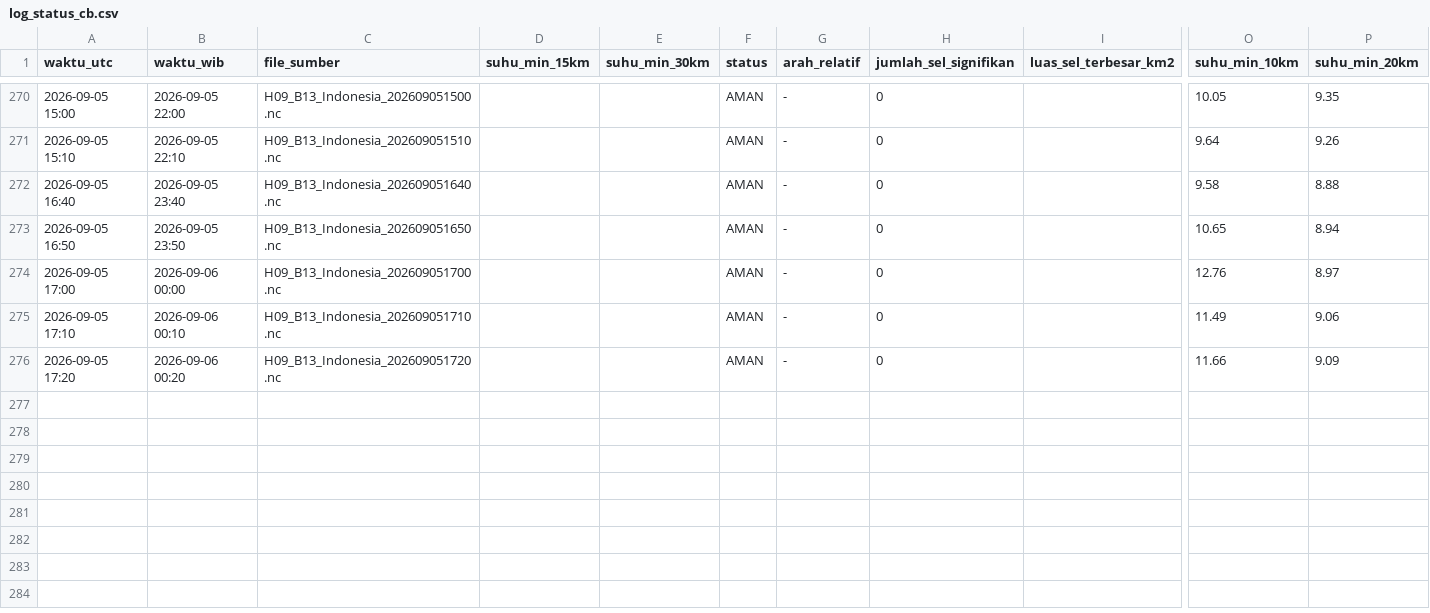
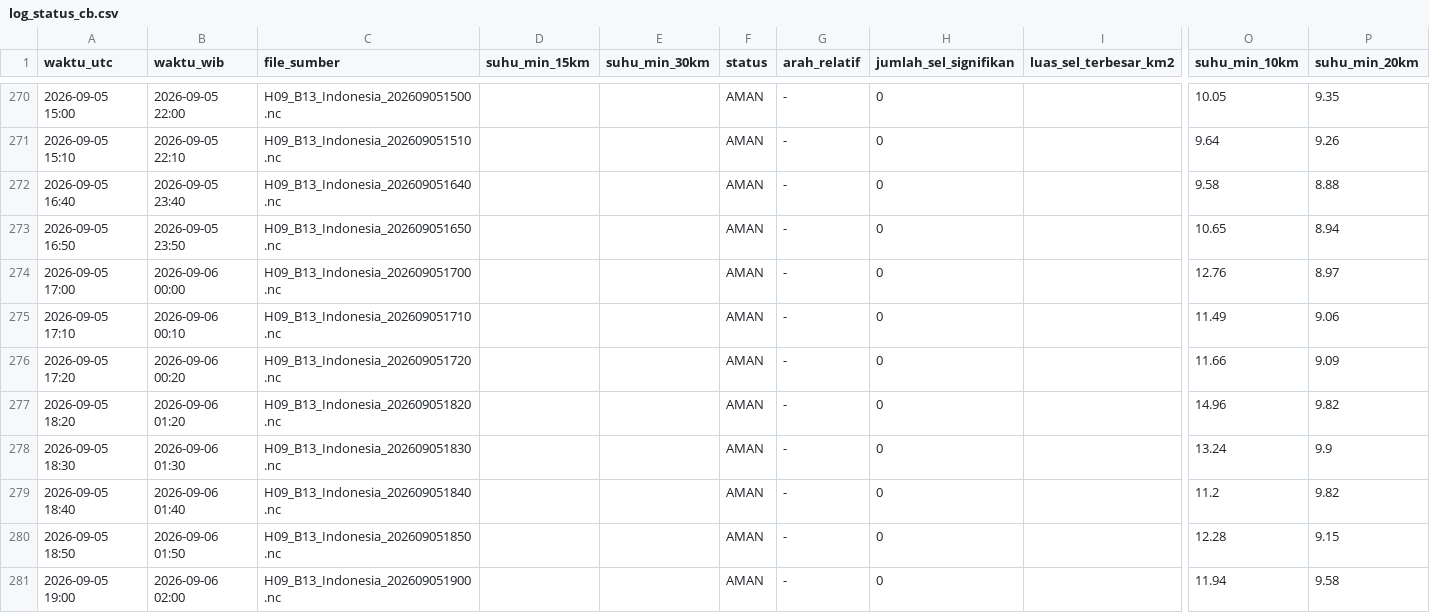
Before and after one commit to septiadiyudhi-cmd/ews-ketapang, a CSV file: Satelit/log_status_cb.csv, drawn as a sheet; only a part is shown, gaps mark what is left out; rows hold the shown columns only; the diff names each change by its address in the sheet, - before the commit and + after, or states it on an @@ line.

Commit message:
Auto-update data EWS

```diff
--- a/Satelit/log_status_cb.csv
+++ b/Satelit/log_status_cb.csv
+row 277: 2026-09-05 18:20 | 2026-09-06 01:20 | H09_B13_Indonesia_202609051820.nc |  |  | AMAN | - | 0 |  | 14.96 | 9.82
+row 278: 2026-09-05 18:30 | 2026-09-06 01:30 | H09_B13_Indonesia_202609051830.nc |  |  | AMAN | - | 0 |  | 13.24 | 9.9
+row 279: 2026-09-05 18:40 | 2026-09-06 01:40 | H09_B13_Indonesia_202609051840.nc |  |  | AMAN | - | 0 |  | 11.2 | 9.82
+row 280: 2026-09-05 18:50 | 2026-09-06 01:50 | H09_B13_Indonesia_202609051850.nc |  |  | AMAN | - | 0 |  | 12.28 | 9.15
+row 281: 2026-09-05 19:00 | 2026-09-06 02:00 | H09_B13_Indonesia_202609051900.nc |  |  | AMAN | - | 0 |  | 11.94 | 9.58
```
Also changed, not shown: 33 other files.
